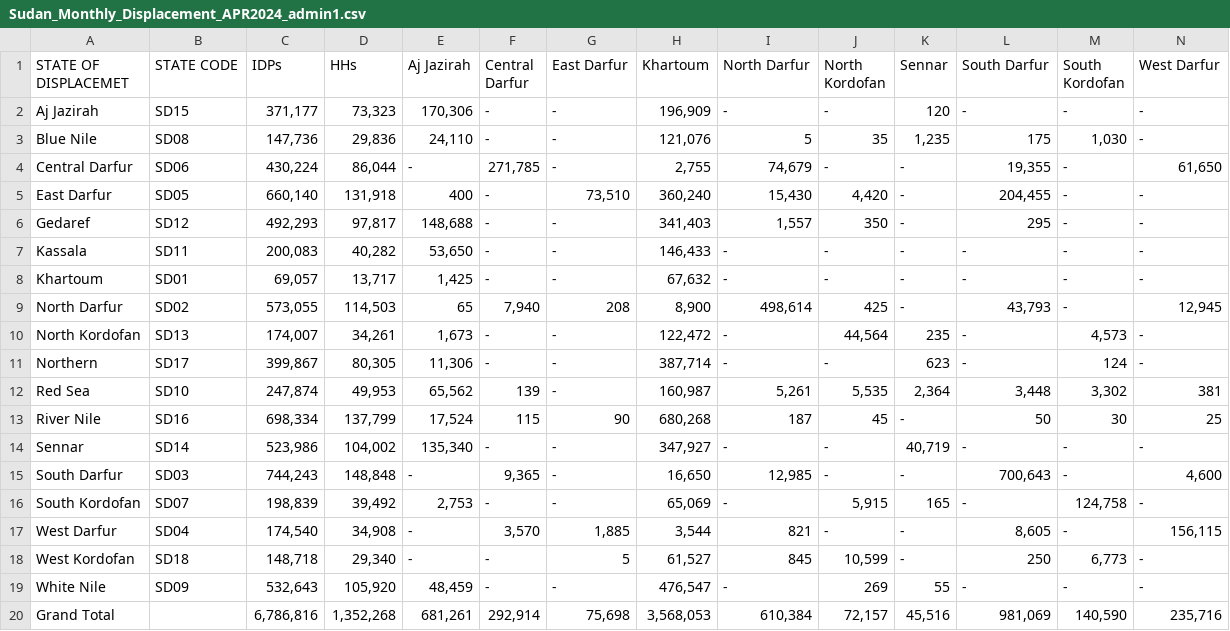
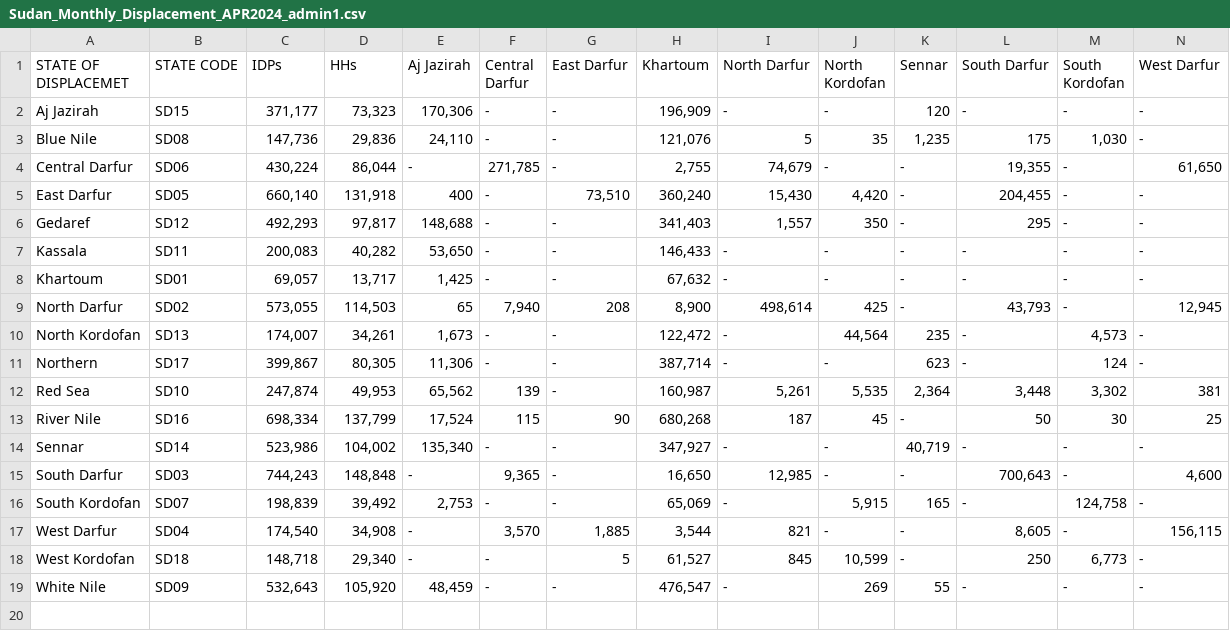
Before and after one commit to fayam1/Sudat-DTM-Analysis, a CSV file: Data/Sudan_Monthly_Displacement_APR2024_admin1.csv, drawn as a sheet; only a part is shown; rows hold the shown columns only; the diff names each change by its address in the sheet, - before the commit and + after, or states it on an @@ line.

Commit message:
Update Sudan_Monthly_Displacement_APR2024_admin1.csv

```diff
--- a/Data/Sudan_Monthly_Displacement_APR2024_admin1.csv
+++ b/Data/Sudan_Monthly_Displacement_APR2024_admin1.csv
-row 20: Grand Total |  | 6,786,816 | 1,352,268 | 681,261 | 292,914 | 75,698 | 3,568,053 | 610,384 | 72,157 | 45,516 | 981,069 | 140,590 | 235,716
```
